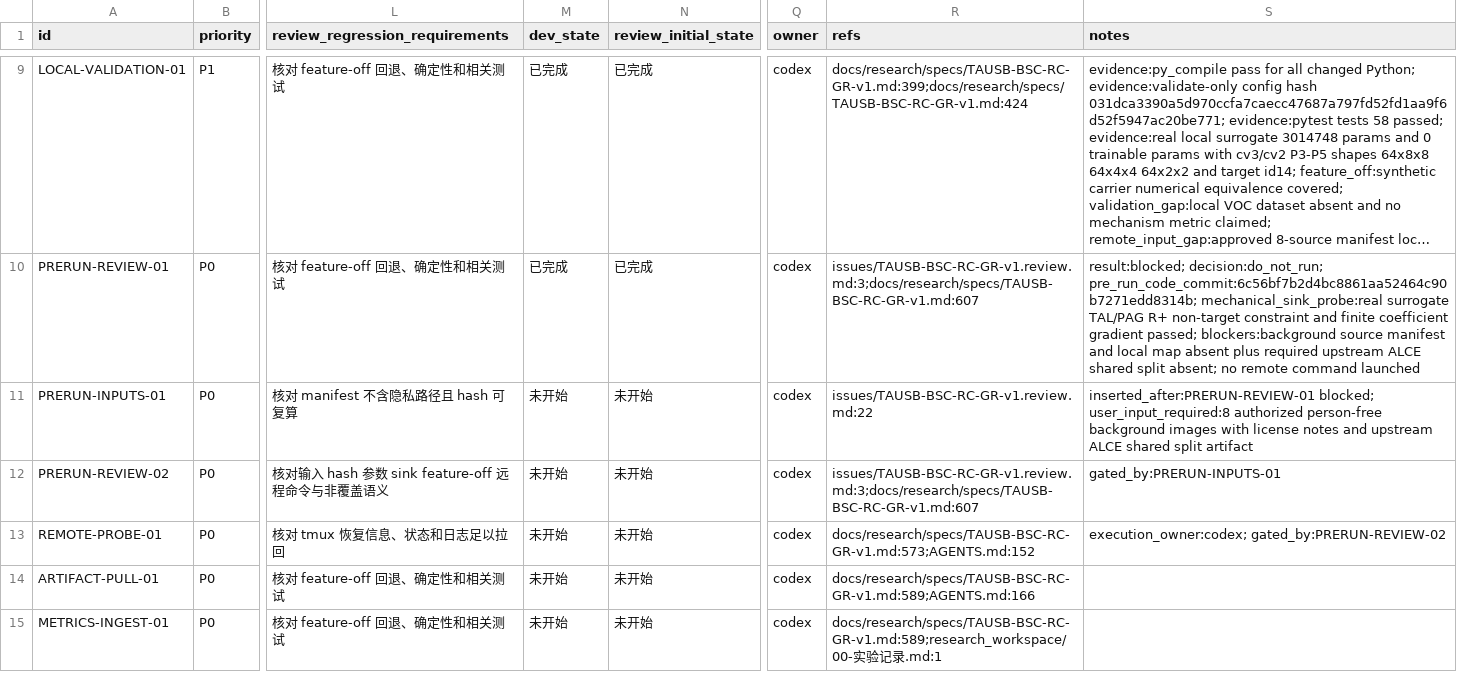
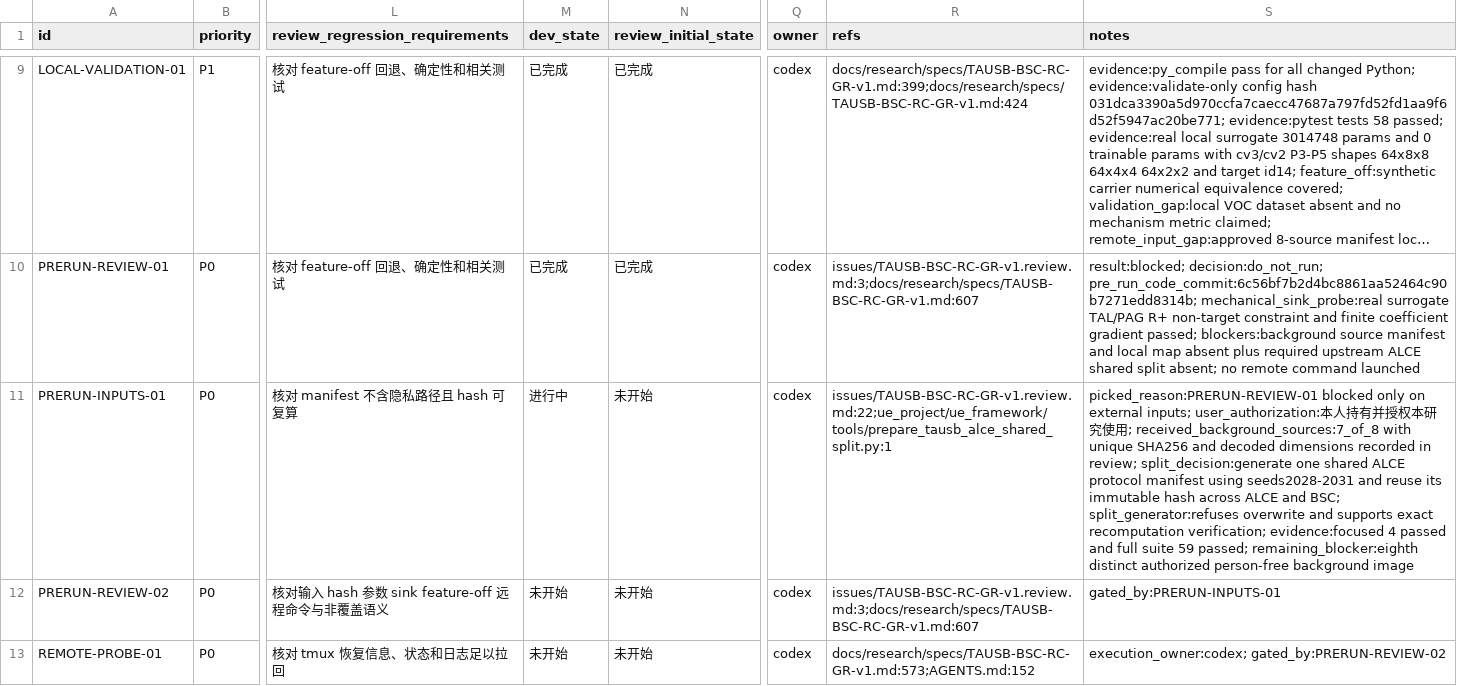
Before and after one commit to gql119/autodl-tmp, a CSV file: issues/TAUSB-BSC-RC-GR-v1.csv, drawn as a sheet; only a part is shown, gaps mark what is left out; the shorter side is filled out with more unchanged rows; long unchanged cells end in …; the diff names each change by its address in the sheet, - before the commit and + after, or states it on an @@ line.

Commit message:
feat: freeze shared ALCE-BSC split protocol

```diff
--- a/issues/TAUSB-BSC-RC-GR-v1.csv
+++ b/issues/TAUSB-BSC-RC-GR-v1.csv
-M11 (dev_state): 未开始
+M11 (dev_state): 进行中
-R11 (refs): issues/TAUSB-BSC-RC-GR-v1.review.md:22
+R11 (refs): issues/TAUSB-BSC-RC-GR-v1.review.md:22;ue_project/ue_framework/tools/prepare_tausb_alce_shared_split.py:1
-S11 (notes): inserted_after:PRERUN-REVIEW-01 blocked; user_input_required:8 authorized person-free background images with license notes and upstream ALCE shared split artifact
+S11 (notes): picked_reason:PRERUN-REVIEW-01 blocked only on external inputs; user_authorization:本人持有并授权本研究使用; received_background_sources:7_of_8 with unique SHA256 and decoded dimensions recorded in review; split_decision:generate one shared ALCE protocol manifest using seeds2028-2031 and reuse its immutable hash across ALCE and BSC; split_generator:refuses overwrite and supports exact recomputation verification; evidence:focused 4 passed and full suite 59 passed; remaining_blocker:eighth distinct authorized person-free background image
```
Also changed, not shown: 5 other files.
